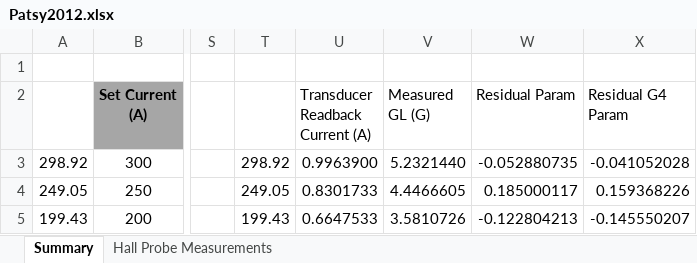
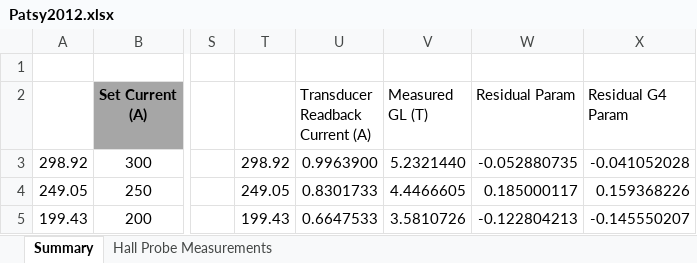
Before and after one commit to jonesdc76/MollerPolarimetry, an Excel workbook: quads/Patsy2012.xlsx, sheet Summary, drawn as a sheet; only a part is shown, gaps mark what is left out; values as stored, in another font and other column widths than the file's, no borders; charts and pictures not drawn; ↵ is a line break in a cell; the diff names each change by its address in the sheet, - before the commit and + after, or states it on an @@ line.

Commit message:
Edits to NIM and quad technote and MollerRunsDB

```diff
--- a/quads/Patsy2012.xlsx (sheet Summary)
+++ b/quads/Patsy2012.xlsx (sheet Summary)
-V2: Measured ↵ GL (G)
+V2: Measured ↵ GL (T)
```
Also changed, not shown: charts or pictures, 28 other files.
